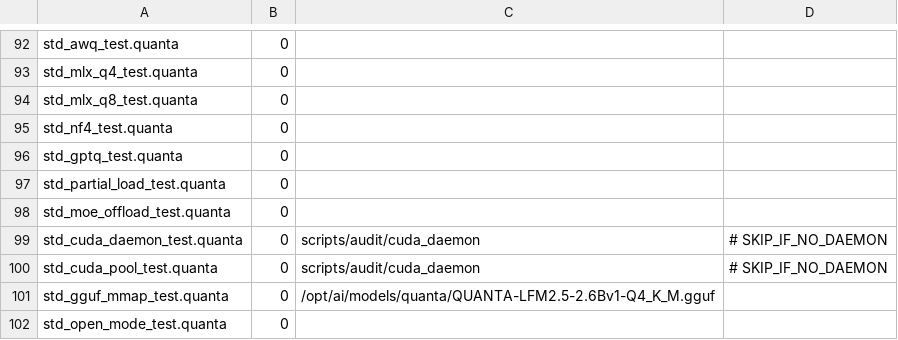
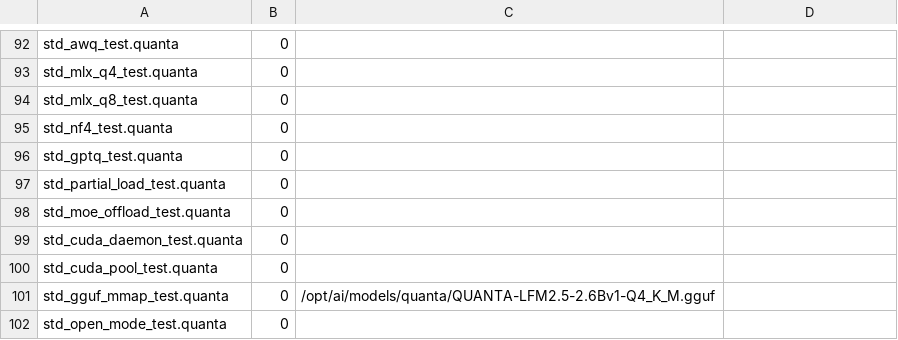
Before and after one commit to jeeex-org/quanta, a TSV file: test_suites/EXPECTED_STDLIB.tsv, drawn as a sheet; only a part is shown, gaps mark what is left out.

Commit message:
fix(cuda): single-instance lock; make the CUDA tests actually run in the gate
Phase 6.2 was recorded as blocked on "CUDA daemon dies under test load". That
was stale. The daemon is fine: init/malloc/host_alloc/stream_create/h2d/d2h all
correct, a 1 MiB H2D->D2H round-trip byte-exact (md5 match), 200 malloc/free
cycles and a 2 GiB allocation survive, and both std_cuda_daemon_test and
std_cuda_pool_test pass end-to-end from Quanta.

The real defect was elsewhere, and the stale note hid it.

1. NO SINGLE-INSTANCE LOCK (memory-corruption class)

   The daemon opened QUEUE_PATH/RESULT_PATH with no exclusivity, so a second
   daemon shared the same queue and BOTH answered every command. Measured with
   five daemons live: every reply appeared five times, and each daemon handed
   out its own pointer for the same "malloc" -- so one caller could free memory
   another still owned.

   Fixed with flock(LOCK_EX|LOCK_NB) on QUEUE_DIR/lock, taken before anything
   touches the queue. flock rather than a pid file: the kernel releases it
   whenever the holder dies, so a crashed daemon cannot wedge the next start.
   A second instance now exits 1 with a clear message.

   Also: QUEUE_DIR is a compile-time #define, so setting the env var silently
   did nothing and two daemons I believed were isolated were in fact sharing
   /tmp/quanta_cuda. That is how the duplication went unnoticed.

2. THE CUDA TESTS COULD NOT FAIL

   Both tests return 0 after printing "SKIP" when no daemon is up, and the gate
   counted that as a pass. A completely broken CUDA path looked identical to a
   passing one. The gate now starts the daemon itself and treats a self-reported
   SKIP on std_cuda_* as a FAILURE.

Verified:
- second daemon refuses (rc=1); exactly one reply per command (no duplicates)
- std_cuda_daemon_test and std_cuda_pool_test PASS in the gate: 105/105 stdlib
  (was 103/103 with these two silently skipped)
- negative control: with the daemon stubbed to fail, the gate goes RED
  (103/105, stdlib RED) instead of green
- gate 20/20 GREEN otherwise

Also removes lib/std/cuda.quanta, the direct-FFI attempt that the driver
blocked and which cuda_daemon.quanta replaced; nothing imports it.

```diff
--- a/test_suites/EXPECTED_STDLIB.tsv
+++ b/test_suites/EXPECTED_STDLIB.tsv
@@ -98,4 +98,4 @@ std_partial_load_test.quanta	0
 std_moe_offload_test.quanta	0
-std_cuda_daemon_test.quanta	0	scripts/audit/cuda_daemon	# SKIP_IF_NO_DAEMON
-std_cuda_pool_test.quanta	0	scripts/audit/cuda_daemon	# SKIP_IF_NO_DAEMON
+std_cuda_daemon_test.quanta	0	
+std_cuda_pool_test.quanta	0	
 std_gguf_mmap_test.quanta	0	/opt/ai/models/quanta/QUANTA-LFM2.5-2.6Bv1-Q4_K_M.gguf
```
Also changed, not shown: 11 other files.
